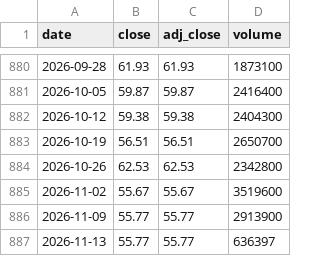
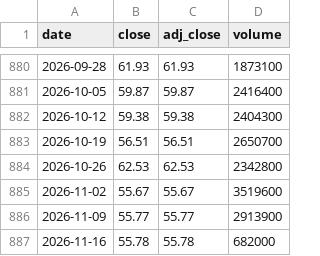
Before and after one commit to cri8-gemini/cri8-gemini.github.io, a CSV file: data/stocks/BJRI.csv, drawn as a sheet; only a part is shown, gaps mark what is left out; removed rows and columns are numbered as before the commit, all else as after; the diff names each change by its address in the sheet, - before the commit and + after, or states it on an @@ line.

```diff
--- a/data/stocks/BJRI.csv
+++ b/data/stocks/BJRI.csv
-row 887: 2026-11-13 | 55.77 | 55.77 | 636397
+row 887: 2026-11-16 | 55.78 | 55.78 | 682000
```
Also changed, not shown: data/newsline_issues.csv, data/stocks/BLMN.csv, 10 other files.
